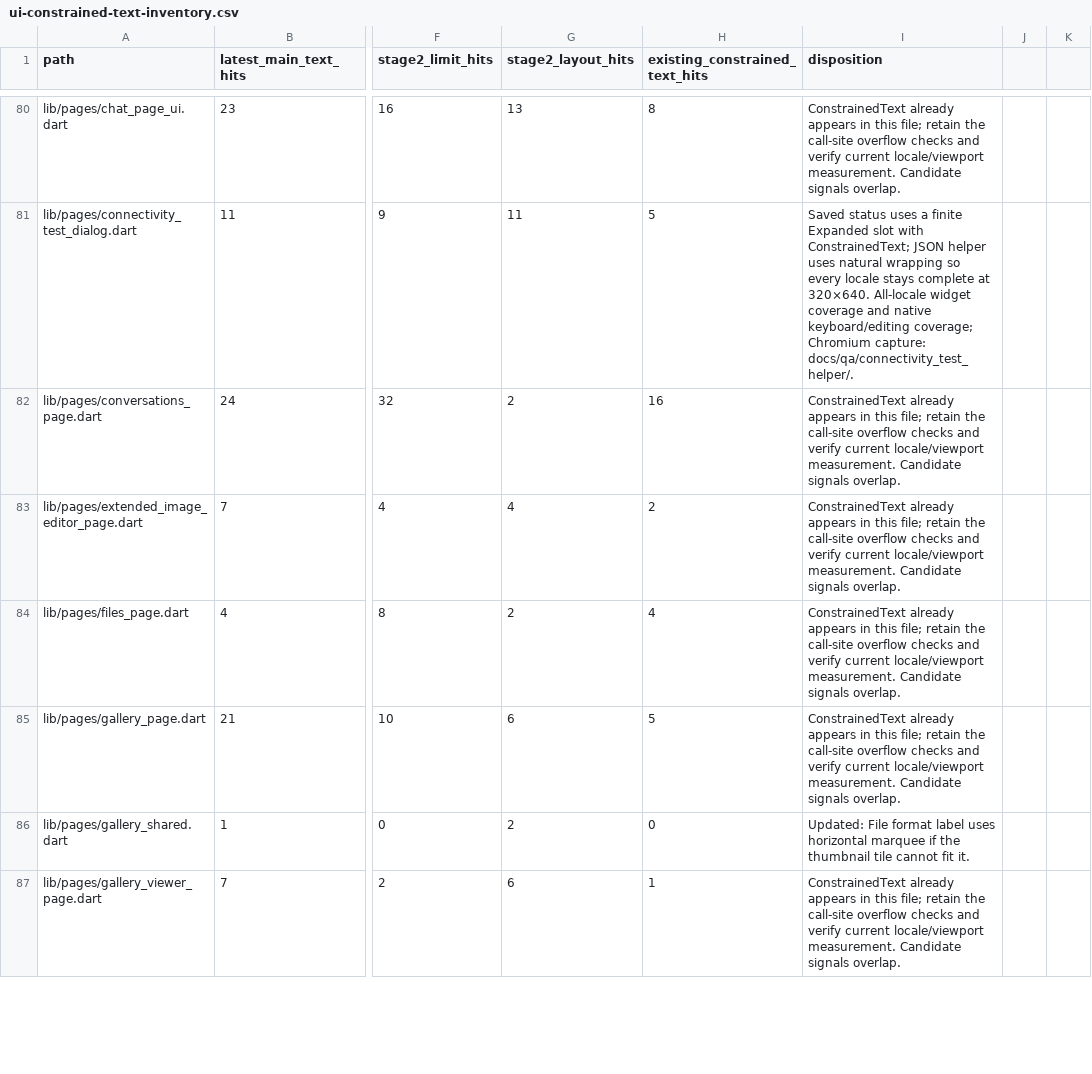
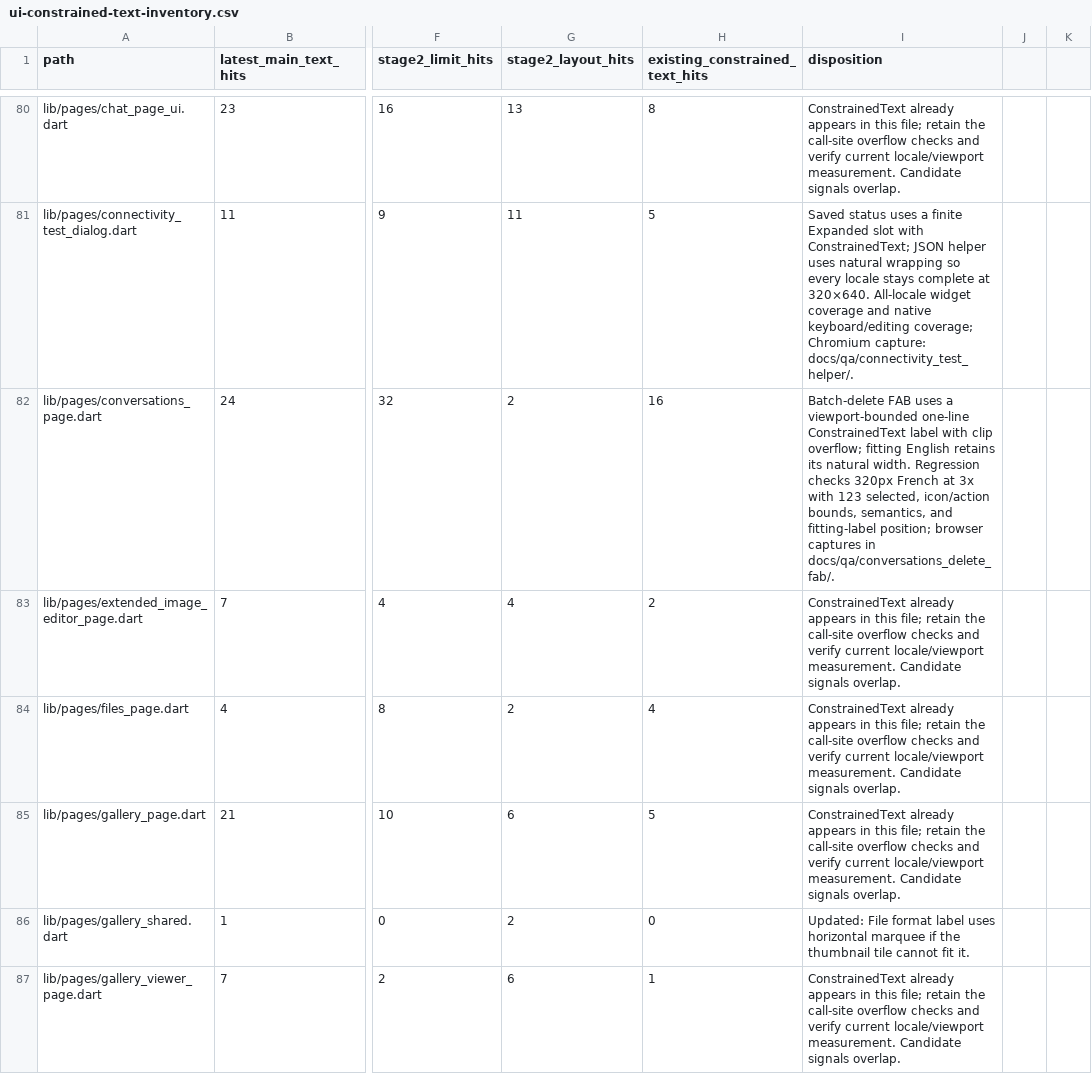
Before and after one commit to JohnXu22786/Stroom, a CSV file: docs/ui-constrained-text-inventory.csv, drawn as a sheet; only a part is shown, gaps mark what is left out; the diff names each change by its address in the sheet, - before the commit and + after, or states it on an @@ line.

Commit message:
Fix localized batch-delete FAB overflow (#2464)
* fix(conversations): constrain delete FAB label

Long localized delete counts can exceed the available width on narrow screens, which can move the destructive action offscreen. Keeping the label within a finite viewport budget preserves access to the action across locales.

* style(qa): format delete FAB capture fixture

* test(qa): suppress fixture-only analyzer warnings

* test(conversations): verify cramped FAB selection

Browser evidence must detect a missed selection rather than assume row taps succeeded. Narrow label budgets and full-page minimum-width behavior also need direct coverage.

* test(qa): assert visible delete FAB bounds

Pixel bounds from a clipped screenshot can appear in-range even when the full button is not visible. Requiring the expected fixture rectangles prevents partial captures from serving as evidence.

```diff
--- a/docs/ui-constrained-text-inventory.csv
+++ b/docs/ui-constrained-text-inventory.csv
-I82 (disposition): ConstrainedText already appears in this file; retain the call-site overflow checks and verify current locale/viewport measurement. Candidate signals overlap.
+I82 (disposition): Batch-delete FAB uses a viewport-bounded one-line ConstrainedText label with clip overflow; fitting English retains its natural width. Regression checks 320px French at 3x with 123 selected, icon/action bounds, semantics, and fitting-label position; browser captures in docs/qa/conversations_delete_fab/.
```
Also changed, not shown: 8 other files.
